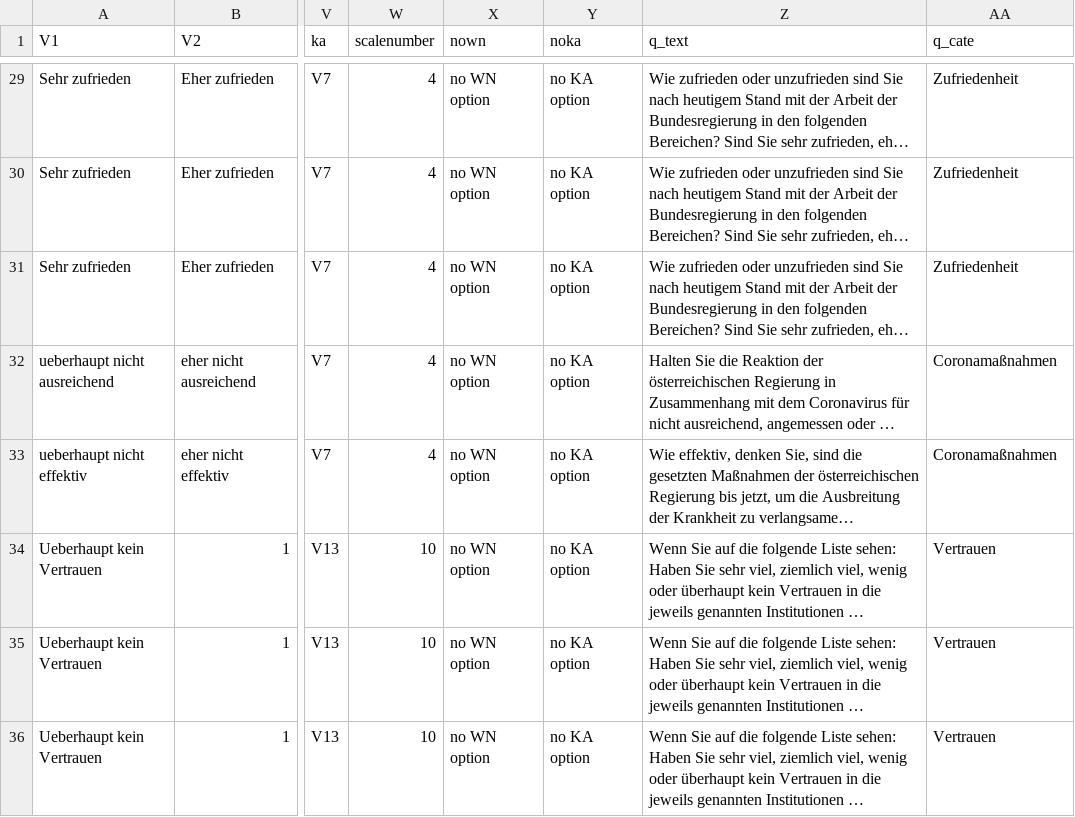
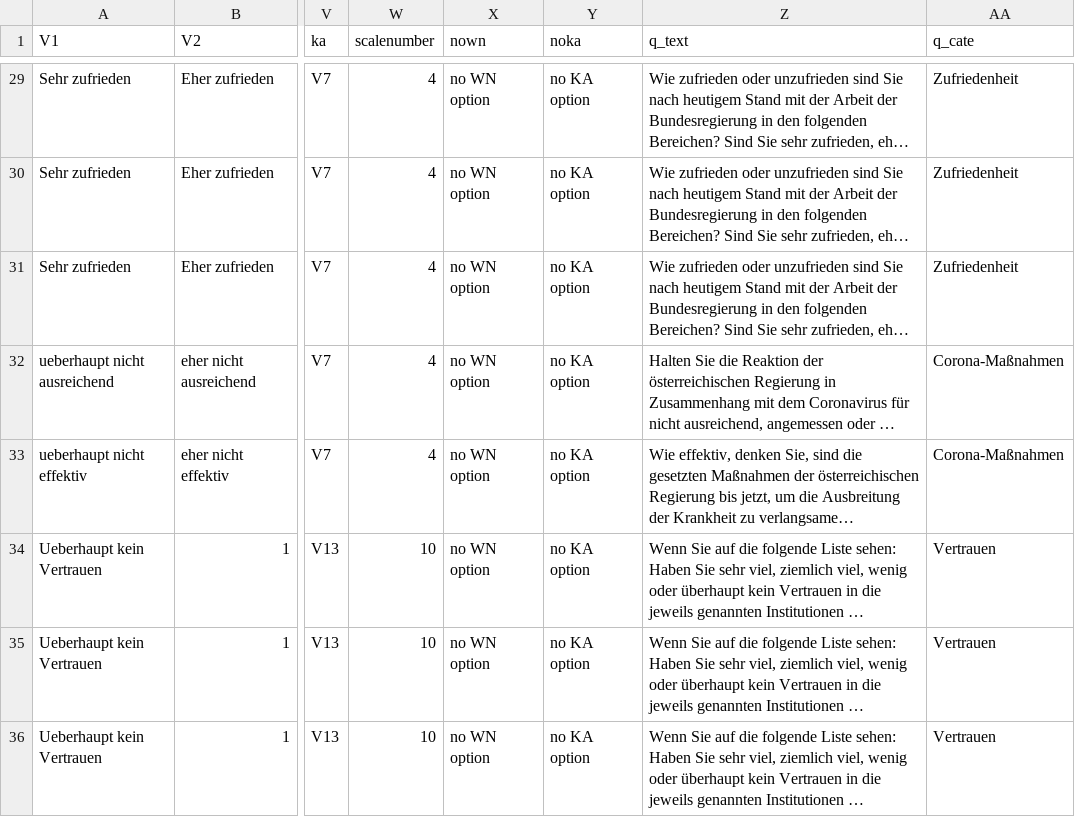
Before and after one commit to fabiankal/woco, a CSV file: output/tables/data_labels_cq.csv, drawn as a sheet; only a part is shown, gaps mark what is left out; long unchanged cells end in …; the diff covers the shown part only; the diff names each change by its address in the sheet, - before the commit and + after, or states it on an @@ line.

```diff
--- a/output/tables/data_labels_cq.csv
+++ b/output/tables/data_labels_cq.csv
-AA32:AA33 (q_cate): Coronamaßnahmen
+AA32:AA33 (q_cate): Corona-Maßnahmen
```
Also changed, not shown: 45 edited cells elsewhere in this file, 5 other files.
